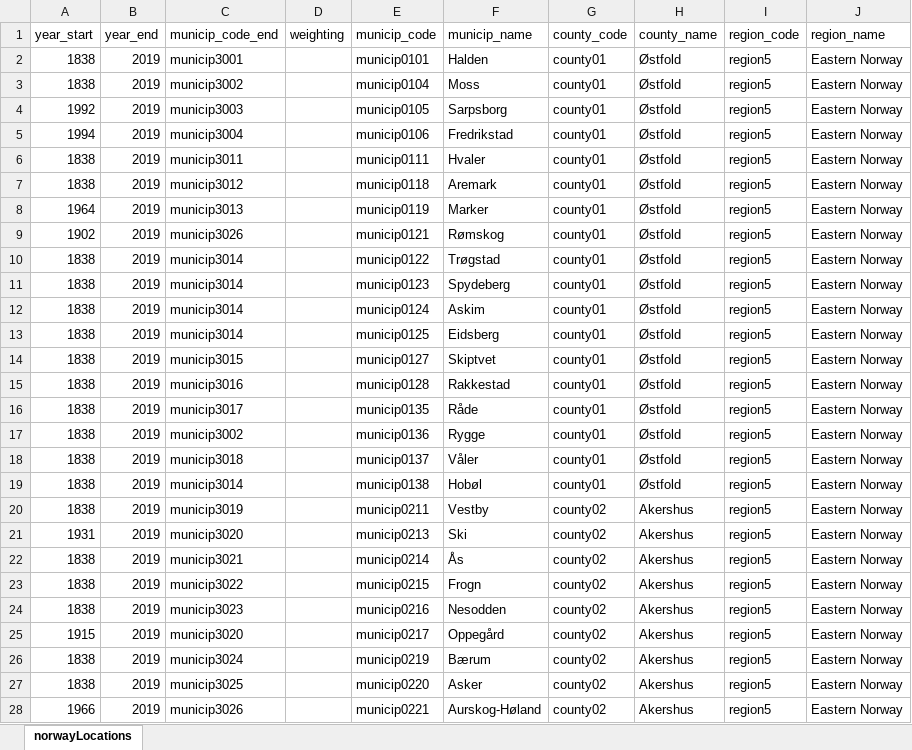
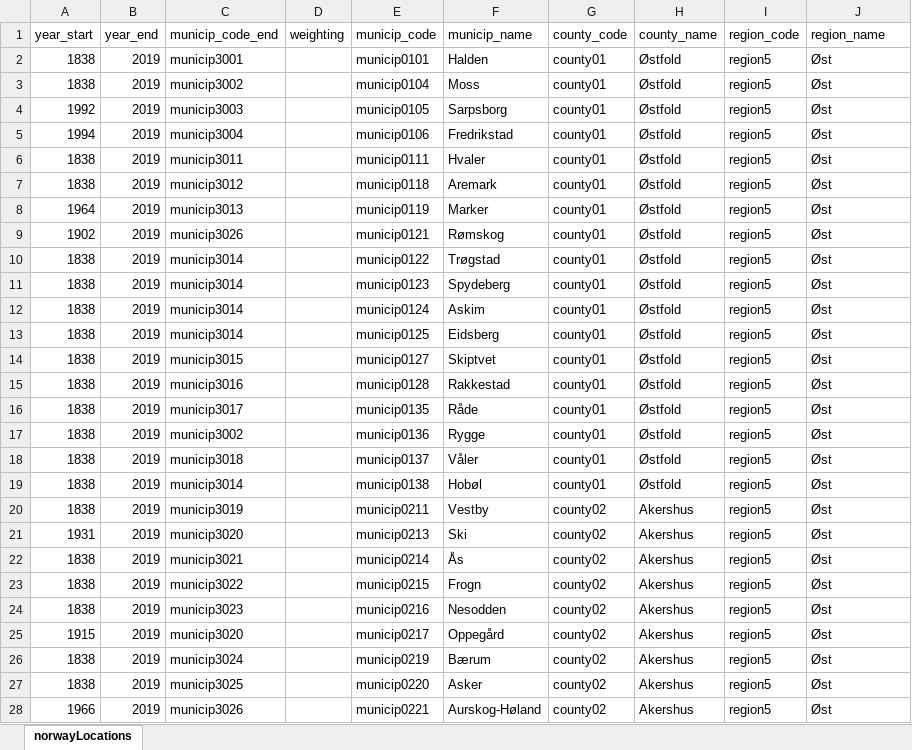
Before and after one commit to rsbivand/fhidata, an Excel workbook: inst/extdata/norway_locations.xlsx, sheet norwayLocations, drawn as a sheet; only a part is shown; values as stored, in another font and other column widths than the file's, no borders; the diff covers the shown part only; the diff names each change by its address in the sheet, - before the commit and + after, or states it on an @@ line.

Commit message:
Norwegian region names

```diff
--- a/inst/extdata/norway_locations.xlsx (sheet norwayLocations)
+++ b/inst/extdata/norway_locations.xlsx (sheet norwayLocations)
-J2:J28 (region_name): Eastern Norway
+J2:J28 (region_name): Øst
```
Also changed, not shown: 705 edited cells elsewhere in this sheet, 3 other files.
